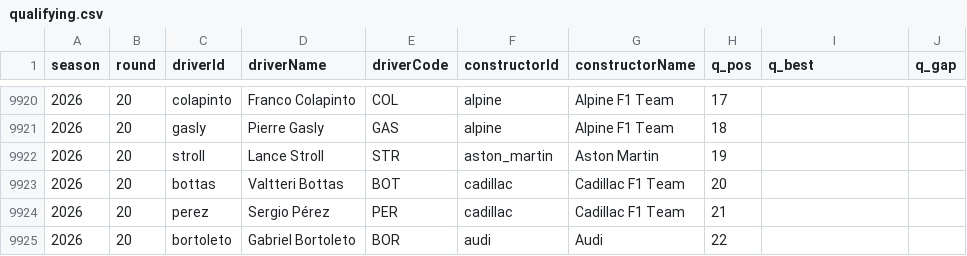
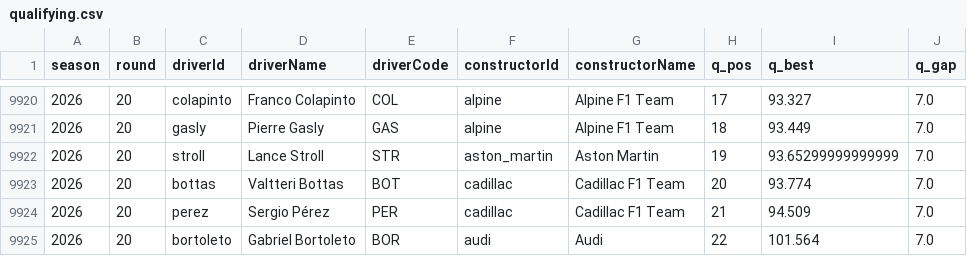
Before and after one commit to lost-95/f1-predictor, a CSV file: data/qualifying.csv, drawn as a sheet; only a part is shown, gaps mark what is left out; the diff covers the shown part only.

```diff
--- a/data/qualifying.csv
+++ b/data/qualifying.csv
@@ -9920,6 +9920,6 @@ season,round,driverId,driverName,driverCode,constructorId,constructorName,q_pos,
-2026,20,colapinto,Franco Colapinto,COL,alpine,Alpine F1 Team,17,,
-2026,20,gasly,Pierre Gasly,GAS,alpine,Alpine F1 Team,18,,
-2026,20,stroll,Lance Stroll,STR,aston_martin,Aston Martin,19,,
-2026,20,bottas,Valtteri Bottas,BOT,cadillac,Cadillac F1 Team,20,,
-2026,20,perez,Sergio Pérez,PER,cadillac,Cadillac F1 Team,21,,
-2026,20,bortoleto,Gabriel Bortoleto,BOR,audi,Audi,22,,
+2026,20,colapinto,Franco Colapinto,COL,alpine,Alpine F1 Team,17,93.327,7.0
+2026,20,gasly,Pierre Gasly,GAS,alpine,Alpine F1 Team,18,93.449,7.0
+2026,20,stroll,Lance Stroll,STR,aston_martin,Aston Martin,19,93.65299999999999,7.0
+2026,20,bottas,Valtteri Bottas,BOT,cadillac,Cadillac F1 Team,20,93.774,7.0
+2026,20,perez,Sergio Pérez,PER,cadillac,Cadillac F1 Team,21,94.509,7.0
+2026,20,bortoleto,Gabriel Bortoleto,BOR,audi,Audi,22,101.564,7.0
```
Also changed, not shown: 32 edited cells elsewhere in this file, 1 other file.
